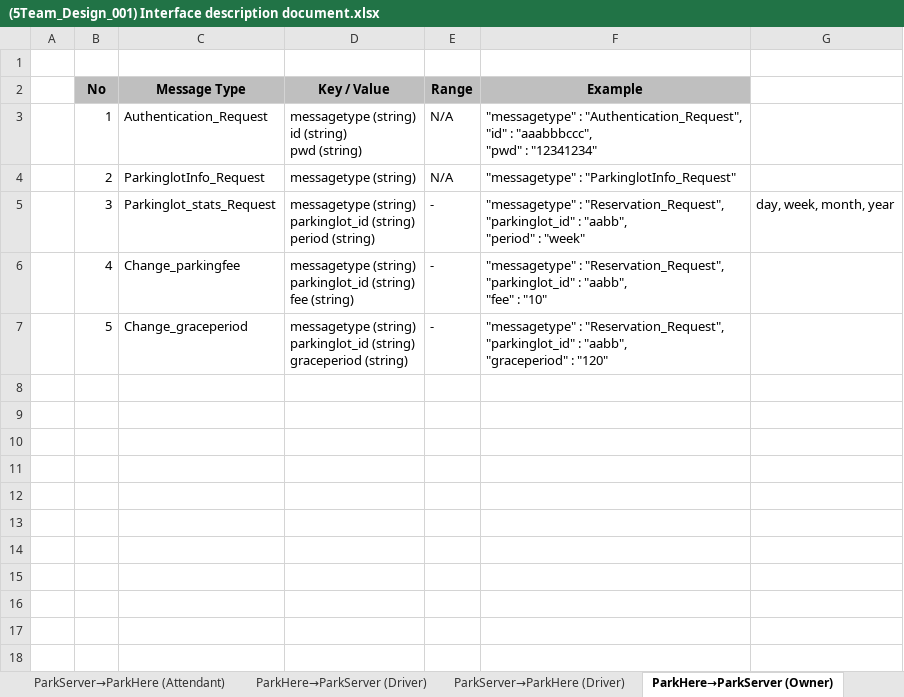
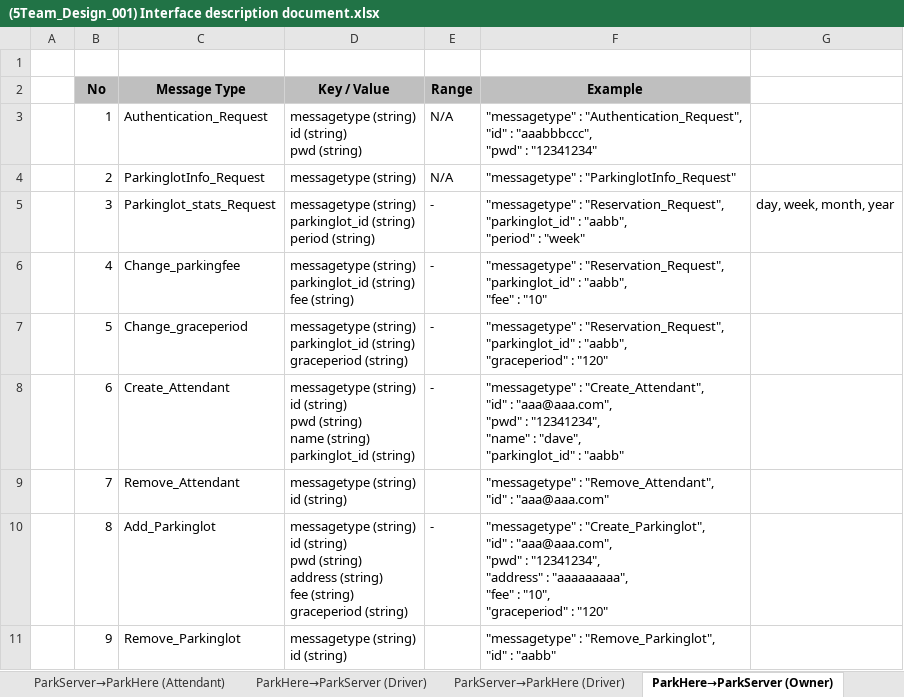
Before and after one commit to iluvjinhee/SureParkSystem, an Excel workbook: DesignDocument/(5Team_Design_001) Interface description document.xlsx, sheet ParkHere→ParkServer (Owner), drawn as a sheet; values as stored, in another font and other column widths than the file's, no borders; ↵ is a line break in a cell; the diff names each change by its address in the sheet, - before the commit and + after, or states it on an @@ line.

Commit message:
interface 99%

```diff
--- a/DesignDocument/(5Team_Design_001) Interface description document.xlsx (sheet ParkHere→ParkServer (Owner))
+++ b/DesignDocument/(5Team_Design_001) Interface description document.xlsx (sheet ParkHere→ParkServer (Owner))
+row 8:  | 6 | Create_Attendant | messagetype (string) ↵ id (string) ↵ pwd (string) ↵ name (string) ↵ parkinglot_id (string) | - | "messagetype" : "Create_Attendant", ↵ "id" : "aaa@aaa.com", ↵ "pwd" : "12341234", ↵ "name" : "dave", ↵ "parkinglot_id" : "aabb"
+row 9:  | 7 | Remove_Attendant | messagetype (string) ↵ id (string) |  | "messagetype" : "Remove_Attendant", ↵ "id" : "aaa@aaa.com"
+row 10:  | 8 | Add_Parkinglot | messagetype (string) ↵ id (string) ↵ pwd (string) ↵ address (string) ↵ fee (string) ↵ graceperiod (string) | - | "messagetype" : "Create_Parkinglot", ↵ "id" : "aaa@aaa.com", ↵ "pwd" : "12341234", ↵ "address" : "aaaaaaaaa", ↵ "fee" : "10", ↵ "graceperiod" : "120"
+row 11:  | 9 | Remove_Parkinglot | messagetype (string) ↵ id (string) |  | "messagetype" : "Remove_Parkinglot", ↵ "id" : "aabb"
```
Also changed, not shown: sheet ParkServer→ParkHere (Owner).
